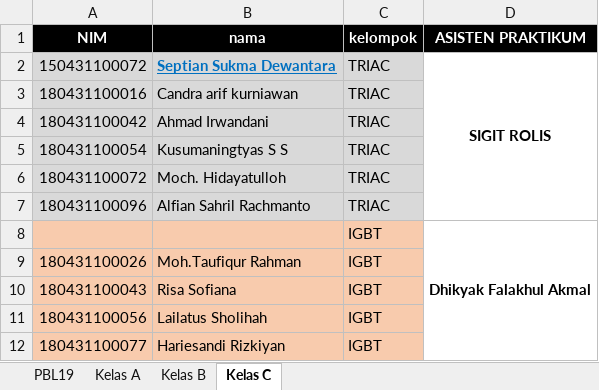
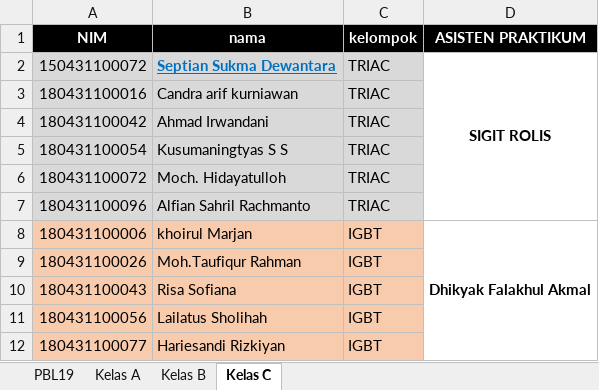
Before and after one commit to Samboge/SAMBOGE.github.io, an Excel workbook: Peserta_Praktikum.xlsx, sheet Kelas C, drawn as a sheet; only a part is shown; values as stored, in another font and other column widths than the file's, no borders; the diff names each change by its address in the sheet, - before the commit and + after, or states it on an @@ line.

```diff
--- a/Peserta_Praktikum.xlsx (sheet Kelas C)
+++ b/Peserta_Praktikum.xlsx (sheet Kelas C)
-A8 (NIM): (empty)
+A8 (NIM): 180431100006
-B8 (nama): (empty)
+B8 (nama): khoirul Marjan
```
Also changed, not shown: sheet Kelas A.
